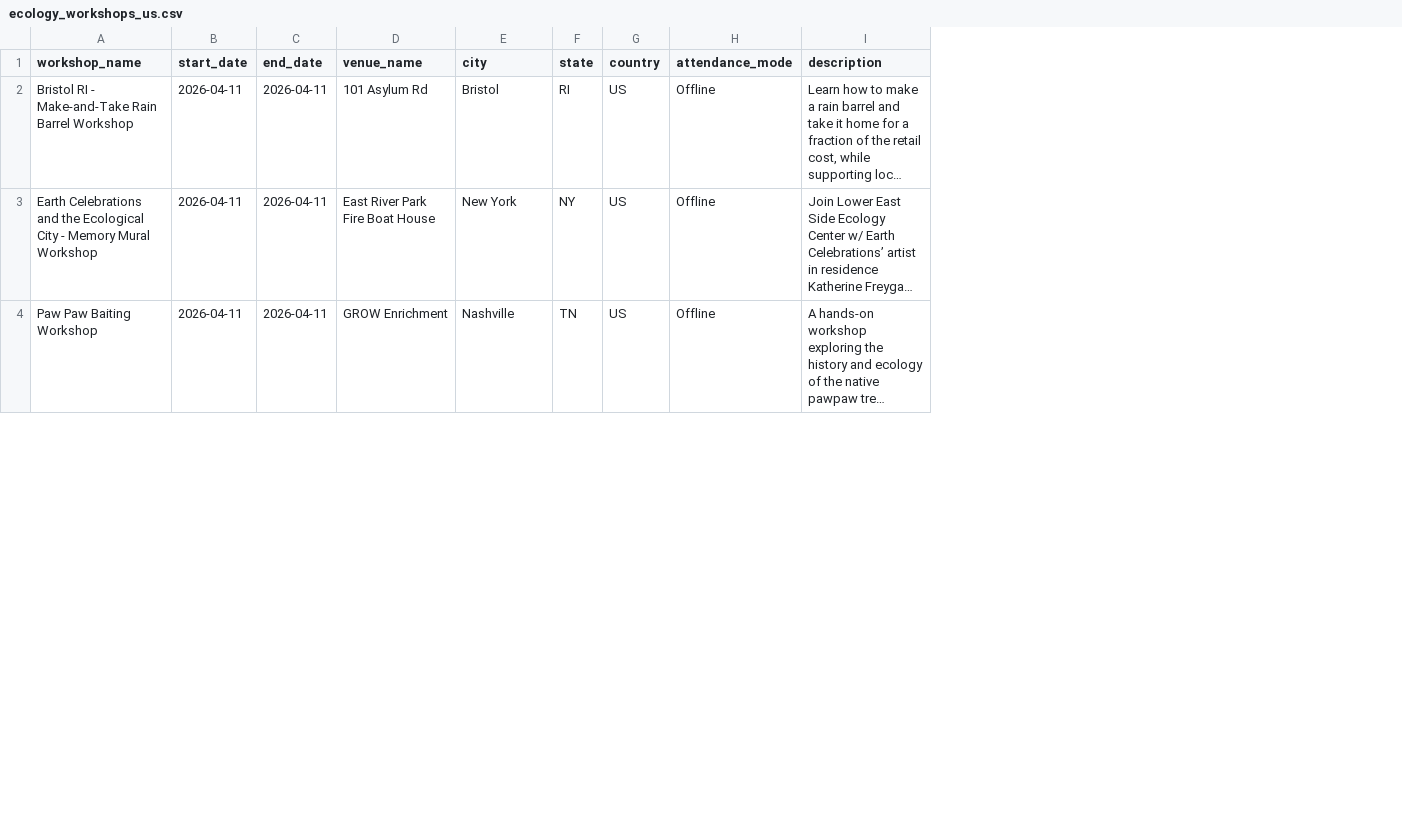
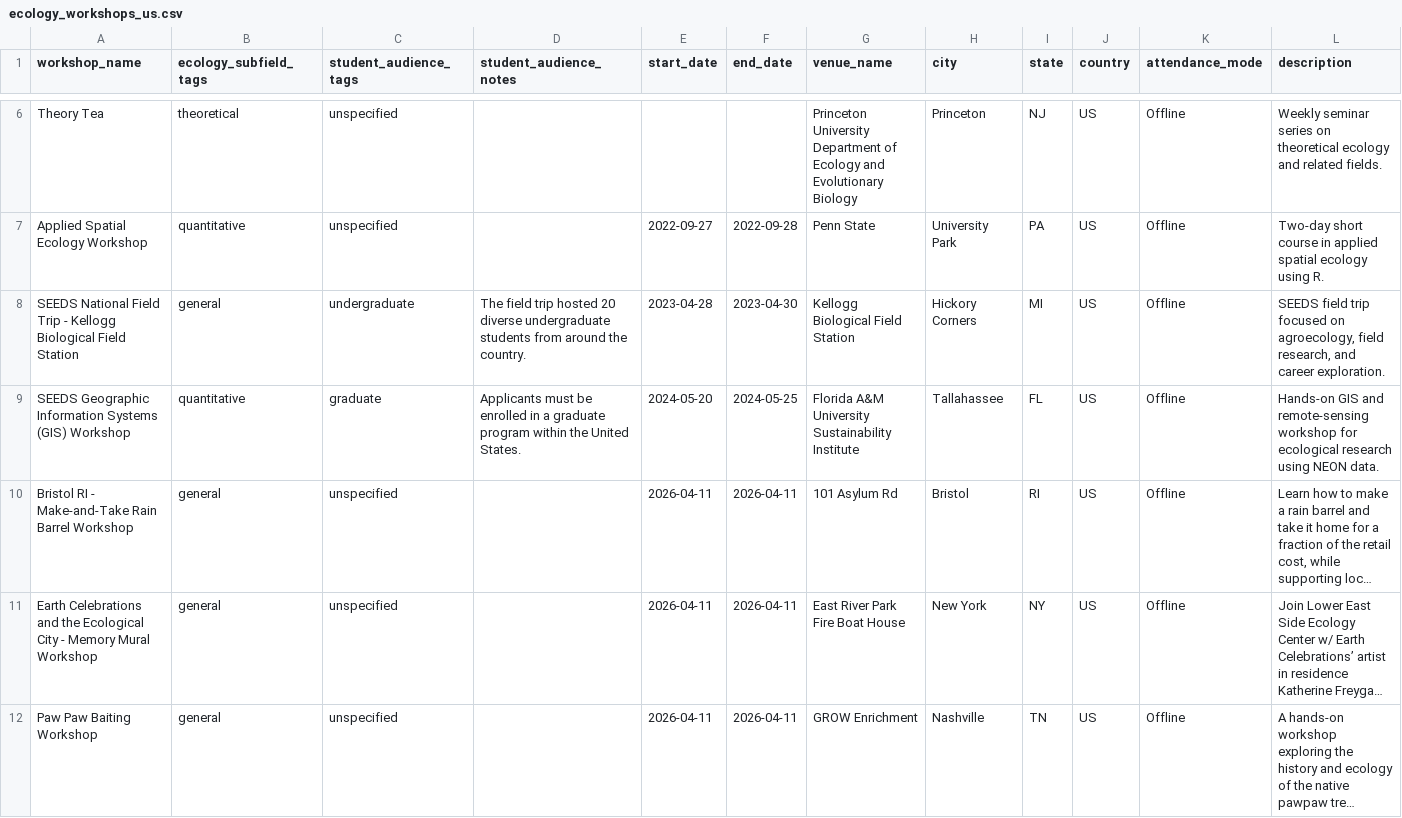
Before and after one commit to alexanderlewisstevens/Theo-Workshops, a CSV file: ecology_workshops_us.csv, drawn as a sheet; only a part is shown, gaps mark what is left out; long unchanged cells end in …; rows hold the shown columns only; the diff covers the shown part only; the diff names each change by its address in the sheet, - before the commit and + after, or states it on an @@ line.

Commit message:
Add computational ecology opportunities and student-focused workshops
- Created a new markdown file 'computational_ecology_opportunities.md' detailing various opportunities for master's students in computational ecology, including deadlines, application signals, and free or low-cost options.
- Added a new CSV file 'ecology_workshops_student_focused_global.csv' listing student-focused workshops in ecology, including details on subfields, audience, dates, locations, and descriptions.

```diff
--- a/ecology_workshops_us.csv
+++ b/ecology_workshops_us.csv
+column B (ecology_subfield_tags), rows 10-12: all general
+column C (student_audience_tags), rows 10-12: all unspecified
+column D (student_audience_notes), empty
+row 6: Theory Tea | theoretical | unspecified |  |  |  | Princeton University Department of Ecology and Evolutionary Biology | Princeton | NJ | US | Offline | Weekly seminar series on theoretical ecology and related fields.
+row 7: Applied Spatial Ecology Workshop | quantitative | unspecified |  | 2022-09-27 | 2022-09-28 | Penn State | University Park | PA | US | Offline | Two-day short course in applied spatial ecology using R.
+row 8: SEEDS National Field Trip - Kellogg Biological Field Station | general | undergraduate | The field trip hosted 20 diverse undergraduate students from around the country. | 2023-04-28 | 2023-04-30 | Kellogg Biological Field Station | Hickory Corners | MI | US | Offline | SEEDS field trip focused on agroecology, field research, and career exploration.
+row 9: SEEDS Geographic Information Systems (GIS) Workshop | quantitative | graduate | Applicants must be enrolled in a graduate program within the United States. | 2024-05-20 | 2024-05-25 | Florida A&M University Sustainability Institute | Tallahassee | FL | US | Offline | Hands-on GIS and remote-sensing workshop for ecological research using NEON data.
```
Also changed, not shown: 4 added rows elsewhere in this file, ecology_grad_programs_us.csv, ecology_institutes_us.csv, 8 other files.
